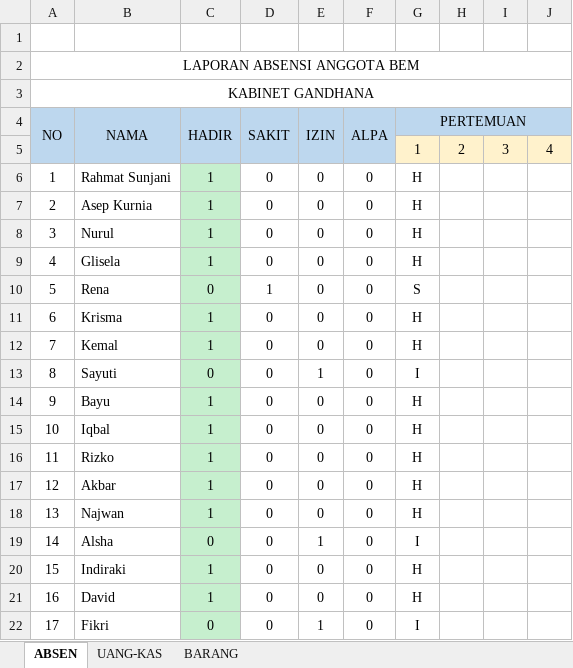
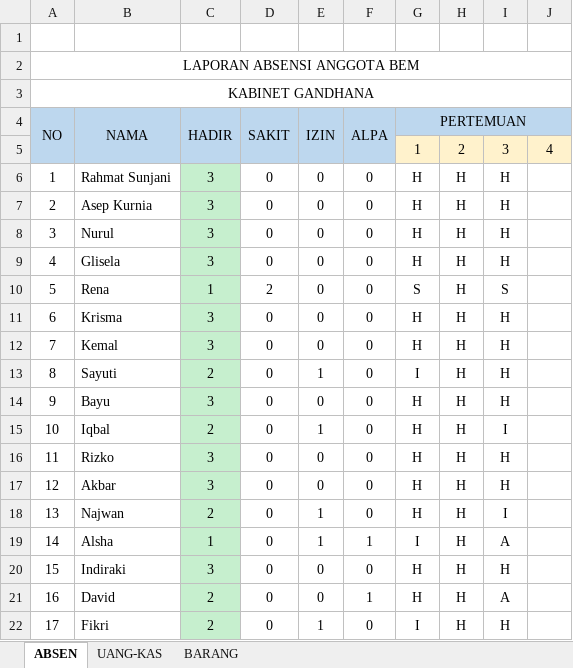
Before and after one commit to bemfikiunnur/KABINET-V1.1-GanDhaNa, an Excel workbook: profil-anggota/KEPERLUAN-BEM.xlsx, sheet ABSEN, drawn as a sheet; only a part is shown; values as stored, in another font and other column widths than the file's, no borders; conditional formats not drawn; the diff names each change by its address in the sheet, - before the commit and + after, or states it on an @@ line.

```diff
--- a/profil-anggota/KEPERLUAN-BEM.xlsx (sheet ABSEN)
+++ b/profil-anggota/KEPERLUAN-BEM.xlsx (sheet ABSEN)
-C6:C9 (HADIR): 1
+C6:C9 (HADIR): 3
-H6:H22: (empty)
+H6:H22: H
-I6:I9: (empty)
+I6:I9: H
-C10 (HADIR): 0
+C10 (HADIR): 1
-D10 (SAKIT): 1
+D10 (SAKIT): 2
-I10: (empty)
+I10: S
-C11:C12 (HADIR): 1
+C11:C12 (HADIR): 3
-I11:I14: (empty)
+I11:I14: H
-C13 (HADIR): 0
+C13 (HADIR): 2
-C14 (HADIR): 1
+C14 (HADIR): 3
-C15 (HADIR): 1
+C15 (HADIR): 2
-E15 (IZIN): 0
+E15 (IZIN): 1
-I15: (empty)
+I15: I
-C16:C17 (HADIR): 1
+C16:C17 (HADIR): 3
-I16:I17: (empty)
+I16:I17: H
-C18 (HADIR): 1
+C18 (HADIR): 2
-E18 (IZIN): 0
+E18 (IZIN): 1
-I18: (empty)
+I18: I
-C19 (HADIR): 0
+C19 (HADIR): 1
-F19 (ALPA): 0
+F19 (ALPA): 1
-I19: (empty)
+I19: A
-C20 (HADIR): 1
+C20 (HADIR): 3
-I20: (empty)
+I20: H
-C21 (HADIR): 1
+C21 (HADIR): 2
-F21 (ALPA): 0
+F21 (ALPA): 1
-I21: (empty)
+I21: A
-C22 (HADIR): 0
+C22 (HADIR): 2
-I22: (empty)
+I22: H
```
Also changed, not shown: 1 other file.
